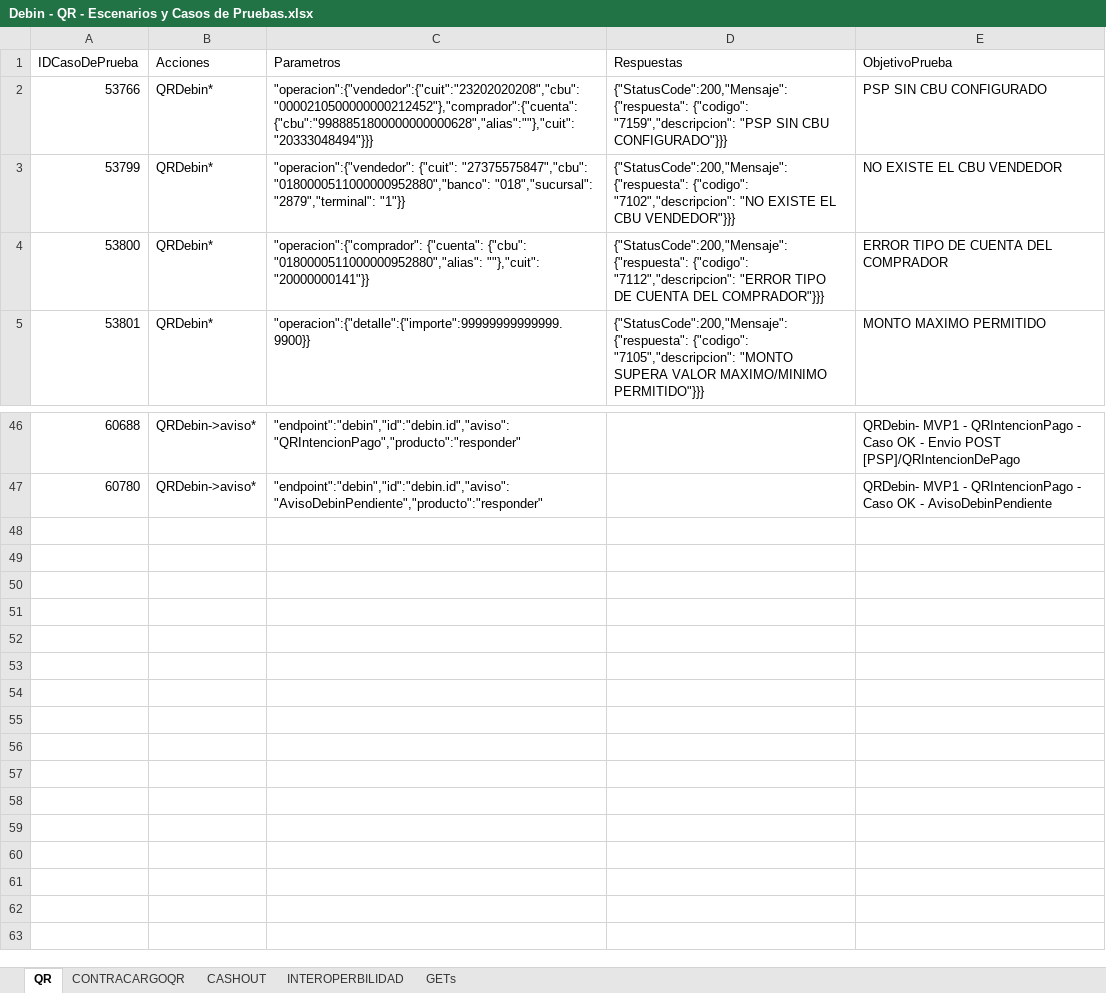
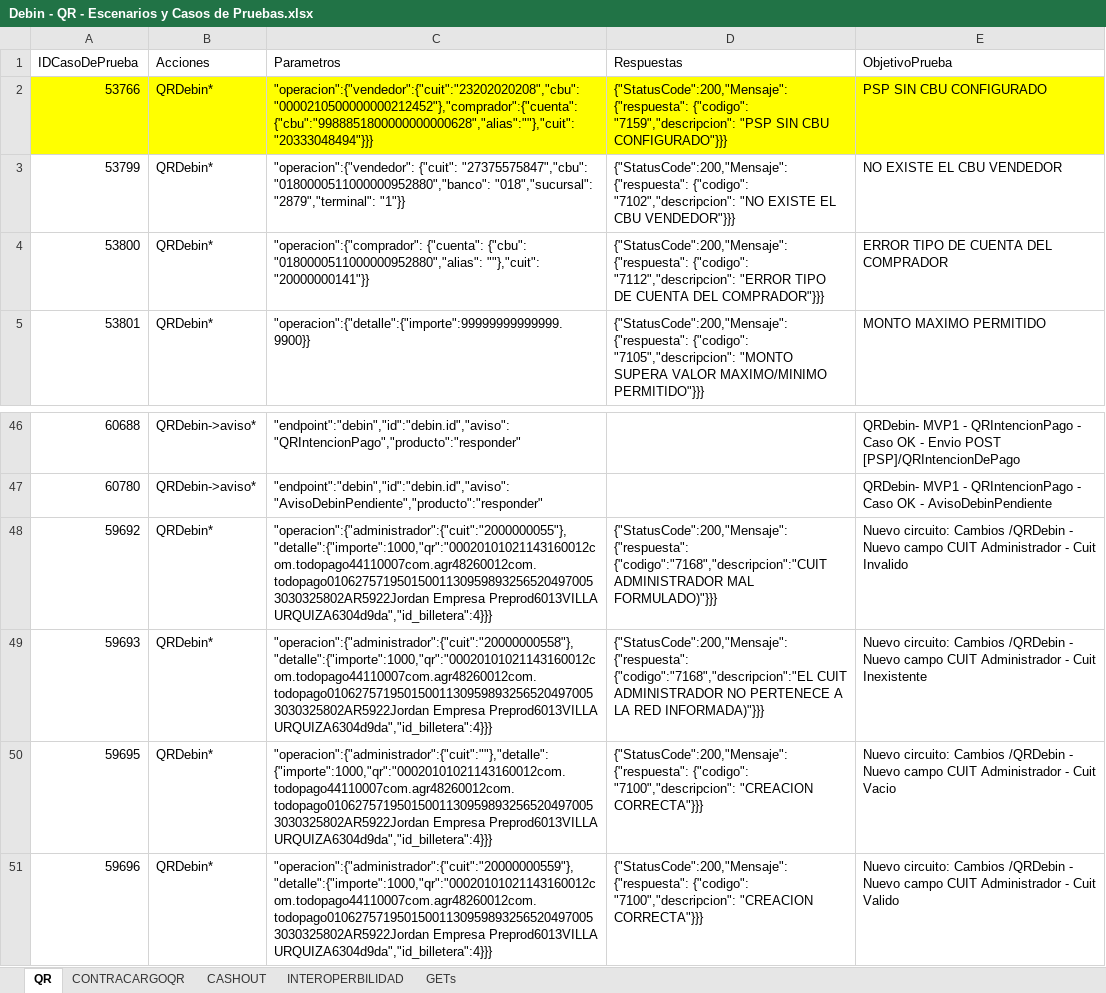
Before and after one commit to lucasacostabosch/Inazuma-Debin, an Excel workbook: Ambiente/Debin - QR - Escenarios y Casos de Pruebas.xlsx, sheet QR, drawn as a sheet; only a part is shown, gaps mark what is left out; values as stored, in another font and other column widths than the file's, no borders; conditional formats not drawn; the diff names each change by its address in the sheet, - before the commit and + after, or states it on an @@ line.

Commit message:
nuevo campo en deinQ

```diff
--- a/Ambiente/Debin - QR - Escenarios y Casos de Pruebas.xlsx (sheet QR)
+++ b/Ambiente/Debin - QR - Escenarios y Casos de Pruebas.xlsx (sheet QR)
-A2:E2 fill: none
+A2:E2 fill: #FFFF00
+row 48: 59692 | QRDebin* | "operacion":{"administrador":{"cuit":"2000000055"},"detalle":{"importe":1000,"qr":"00020101021143160012com.todopago44110007com.agr48260012com.todopago010627571950150011309598932565204970053030325802AR5922Jordan Empresa Preprod6013VILLA URQUIZA6304d9da","id_billetera":4}}} | {"StatusCode":200,"Mensaje":{"respuesta": {"codigo":"7168","descripcion":"CUIT ADMINISTRADOR MAL FORMULADO)"}}} | Nuevo circuito: Cambios /QRDebin - Nuevo campo CUIT Administrador - Cuit Invalido
+row 49: 59693 | QRDebin* | "operacion":{"administrador":{"cuit":"20000000558"},"detalle":{"importe":1000,"qr":"00020101021143160012com.todopago44110007com.agr48260012com.todopago010627571950150011309598932565204970053030325802AR5922Jordan Empresa Preprod6013VILLA URQUIZA6304d9da","id_billetera":4}}} | {"StatusCode":200,"Mensaje":{"respuesta": {"codigo":"7168","descripcion":"EL CUIT ADMINISTRADOR NO PERTENECE A LA RED INFORMADA)"}}} | Nuevo circuito: Cambios /QRDebin - Nuevo campo CUIT Administrador - Cuit Inexistente
+row 50: 59695 | QRDebin* | "operacion":{"administrador":{"cuit":""},"detalle":{"importe":1000,"qr":"00020101021143160012com.todopago44110007com.agr48260012com.todopago010627571950150011309598932565204970053030325802AR5922Jordan Empresa Preprod6013VILLA URQUIZA6304d9da","id_billetera":4}}} | {"StatusCode":200,"Mensaje":{"respuesta": {"codigo": "7100","descripcion": "CREACION CORRECTA"}}} | Nuevo circuito: Cambios /QRDebin - Nuevo campo CUIT Administrador - Cuit Vacio
+row 51: 59696 | QRDebin* | "operacion":{"administrador":{"cuit":"20000000559"},"detalle":{"importe":1000,"qr":"00020101021143160012com.todopago44110007com.agr48260012com.todopago010627571950150011309598932565204970053030325802AR5922Jordan Empresa Preprod6013VILLA URQUIZA6304d9da","id_billetera":4}}} | {"StatusCode":200,"Mensaje":{"respuesta": {"codigo": "7100","descripcion": "CREACION CORRECTA"}}} | Nuevo circuito: Cambios /QRDebin - Nuevo campo CUIT Administrador - Cuit Valido
```
Also changed, not shown: Ambiente/Debin - Escenarios y Casos de Pruebas.xlsx, 5 other files.
